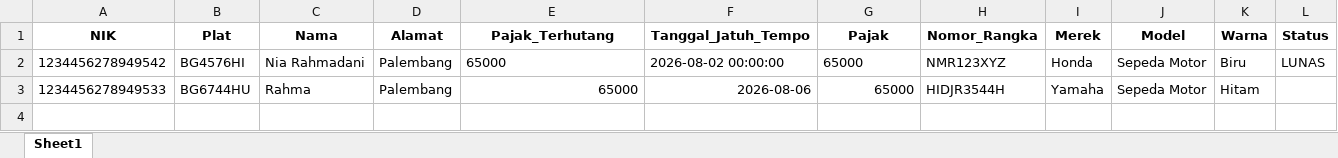
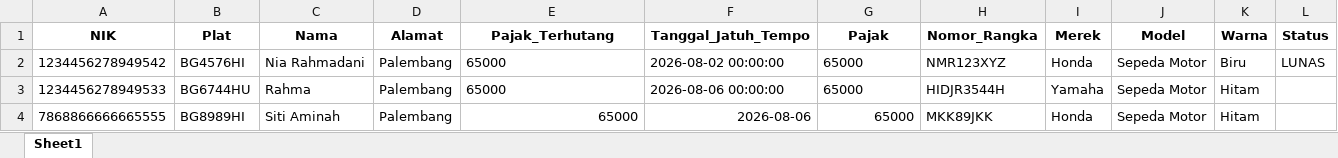
Before and after one commit to Restagustina/dashboard_pajak_online, an Excel workbook: DASHBOARD_main/data_kendaraan.xlsx, sheet Sheet1, drawn as a sheet; only a part is shown; values as stored, in another font and other column widths than the file's, no borders; rows hold the shown columns only; the diff names each change by its address in the sheet, - before the commit and + after, or states it on an @@ line.

Commit message:
Perbaikan lebar tampilan profil + update data kendaraan dan user

```diff
--- a/DASHBOARD_main/data_kendaraan.xlsx (sheet Sheet1)
+++ b/DASHBOARD_main/data_kendaraan.xlsx (sheet Sheet1)
-E3 alignment: right
+E3 alignment: left
-F3 (Tanggal_Jatuh_Tempo): 2026-08-06
+F3 (Tanggal_Jatuh_Tempo): 2026-08-06 00:00:00
-G3 alignment: right
+G3 alignment: left
+row 4: 7868866666665555 | BG8989HI | Siti Aminah | Palembang | 65000 | 2026-08-06 | 65000 | MKK89JKK | Honda | Sepeda Motor | Hitam
```
Also changed, not shown: DASHBOARD_main/data_user.xlsx, 1 other file.
